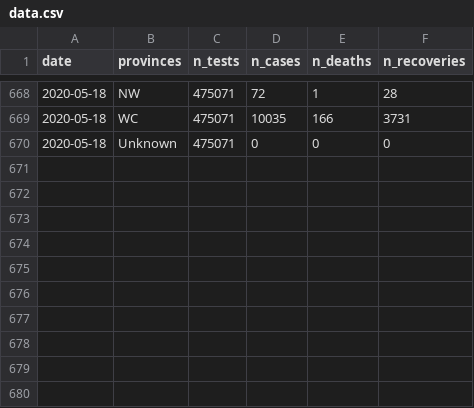
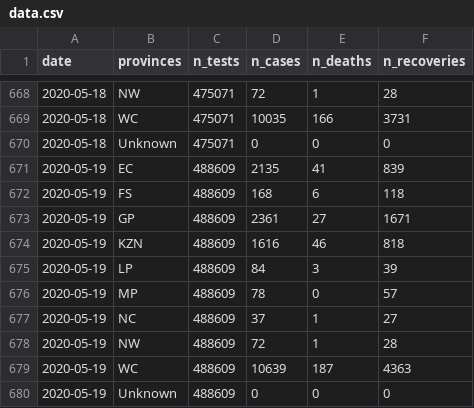
Before and after one commit to kamermanpr/covid_19_dataZA, a CSV file: data.csv, drawn as a sheet; only a part is shown, gaps mark what is left out; the diff names each change by its address in the sheet, - before the commit and + after, or states it on an @@ line.

Commit message:
2020-05-19

```diff
--- a/data.csv
+++ b/data.csv
+row 671: 2020-05-19 | EC | 488609 | 2135 | 41 | 839
+row 672: 2020-05-19 | FS | 488609 | 168 | 6 | 118
+row 673: 2020-05-19 | GP | 488609 | 2361 | 27 | 1671
+row 674: 2020-05-19 | KZN | 488609 | 1616 | 46 | 818
+row 675: 2020-05-19 | LP | 488609 | 84 | 3 | 39
+row 676: 2020-05-19 | MP | 488609 | 78 | 0 | 57
+row 677: 2020-05-19 | NC | 488609 | 37 | 1 | 27
+row 678: 2020-05-19 | NW | 488609 | 72 | 1 | 28
+row 679: 2020-05-19 | WC | 488609 | 10639 | 187 | 4363
+row 680: 2020-05-19 | Unknown | 488609 | 0 | 0 | 0
```
